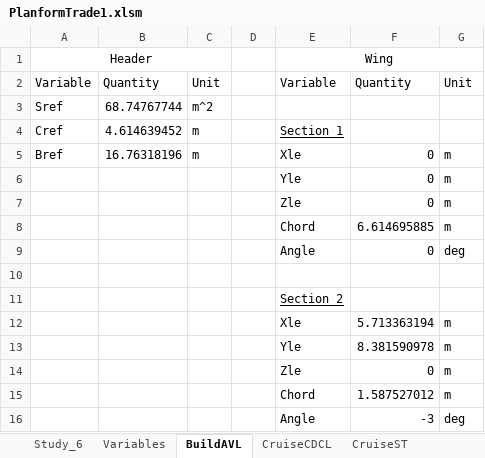
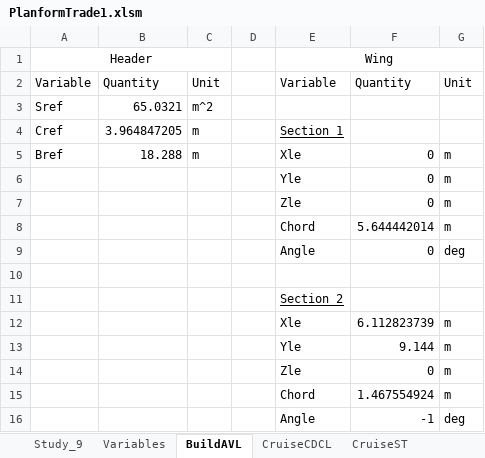
Before and after one commit to WiiHaveFun/NoThaiGrubbin-Repo, an Excel workbook: Aero/PlanformTrade1/Excel/PlanformTrade1.xlsm, sheet BuildAVL, drawn as a sheet; values as stored, in another font and other column widths than the file's, no borders; the diff names each change by its address in the sheet, - before the commit and + after, or states it on an @@ line.

```diff
--- a/Aero/PlanformTrade1/Excel/PlanformTrade1.xlsm (sheet BuildAVL)
+++ b/Aero/PlanformTrade1/Excel/PlanformTrade1.xlsm (sheet BuildAVL)
@@ sheet tab hidden: Study_6 @@
+sheet tab: Study_9
-B3: 68.74767744
+B3: 65.0321
-B4: 4.614639452
+B4: 3.964847205
-B5: 16.76318196
+B5: 18.288
-F8: 6.614695885
+F8: 5.644442014
-F12: 5.713363194
+F12: 6.112823739
-F13: 8.381590978
+F13: 9.144
-F15: 1.587527012
+F15: 1.467554924
-F16: -3
+F16: -1
```
Also changed, not shown: sheet CruiseFS, sheet Tail Sizing, sheet Variables, sheet CruiseST, sheet CruiseCDCL, other sheet tabs, charts or pictures, 24 other files.
